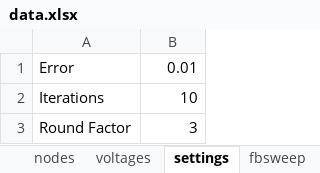
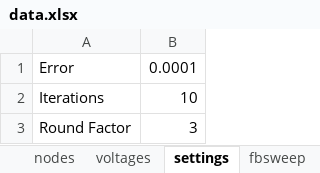
Before and after one commit to PasanBhanu/loadflow-forward-backward-sweep, an Excel workbook: data.xlsx, sheet settings, drawn as a sheet; values as stored, in another font and other column widths than the file's, no borders; the diff names each change by its address in the sheet, - before the commit and + after, or states it on an @@ line.

```diff
--- a/data.xlsx (sheet settings)
+++ b/data.xlsx (sheet settings)
-B1: 0.01
+B1: 0.0001
```
Also changed, not shown: sheet fbsweep, sheet nodes, sheet edges, 2 other files.
